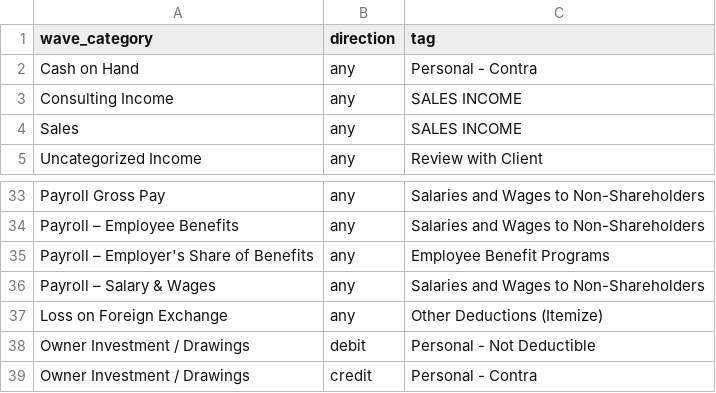
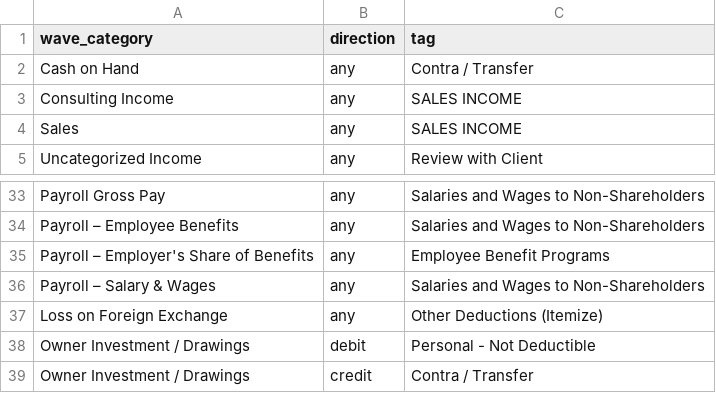
Before and after one commit to umaramana/findata-utils, a CSV file: docs/wave_mapping.csv, drawn as a sheet; only a part is shown, gaps mark what is left out.

```diff
--- a/docs/wave_mapping.csv
+++ b/docs/wave_mapping.csv
@@ -1,3 +1,3 @@
 wave_category,direction,tag
-Cash on Hand,any,Personal - Contra
+Cash on Hand,any,Contra / Transfer
 Consulting Income,any,SALES INCOME
@@ -38,2 +38,2 @@ Loss on Foreign Exchange,any,Other Deductions (Itemize)
 Owner Investment / Drawings,debit,Personal - Not Deductible
-Owner Investment / Drawings,credit,Personal - Contra
+Owner Investment / Drawings,credit,Contra / Transfer
```
Also changed, not shown: docs/auto_rules.csv, docs/rasrich_tag_lists.csv, 14 other files.
